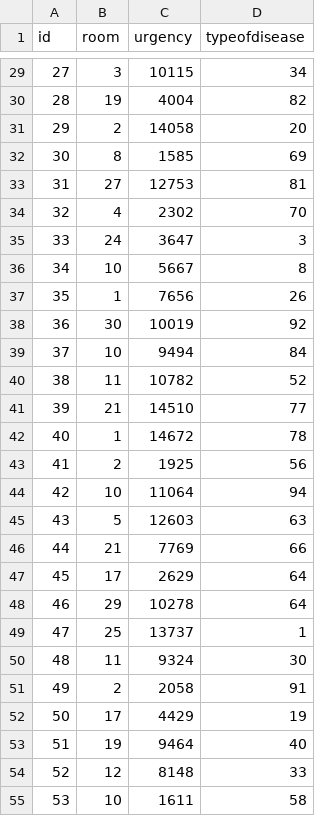
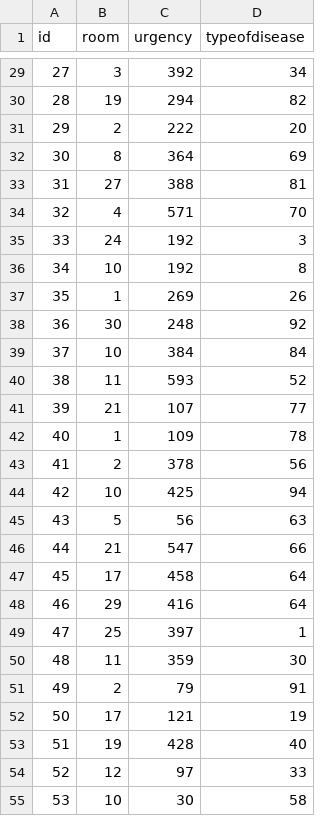
Before and after one commit to AdiY10/CI-AssitiveRobot, a CSV file: Patient100.csv, drawn as a sheet; only a part is shown, gaps mark what is left out; the diff covers the shown part only.

```diff
--- a/Patient100.csv
+++ b/Patient100.csv
@@ -29,27 +29,27 @@ id,room,urgency,typeofdisease
-27,3,10115,34
-28,19,4004,82
-29,2,14058,20
-30,8,1585,69
-31,27,12753,81
-32,4,2302,70
-33,24,3647,3
-34,10,5667,8
-35,1,7656,26
-36,30,10019,92
-37,10,9494,84
-38,11,10782,52
-39,21,14510,77
-40,1,14672,78
-41,2,1925,56
-42,10,11064,94
-43,5,12603,63
-44,21,7769,66
-45,17,2629,64
-46,29,10278,64
-47,25,13737,1
-48,11,9324,30
-49,2,2058,91
-50,17,4429,19
-51,19,9464,40
-52,12,8148,33
-53,10,1611,58
+27,3,392,34
+28,19,294,82
+29,2,222,20
+30,8,364,69
+31,27,388,81
+32,4,571,70
+33,24,192,3
+34,10,192,8
+35,1,269,26
+36,30,248,92
+37,10,384,84
+38,11,593,52
+39,21,107,77
+40,1,109,78
+41,2,378,56
+42,10,425,94
+43,5,56,63
+44,21,547,66
+45,17,458,64
+46,29,416,64
+47,25,397,1
+48,11,359,30
+49,2,79,91
+50,17,121,19
+51,19,428,40
+52,12,97,33
+53,10,30,58
```
Also changed, not shown: 74 edited cells elsewhere in this file, 1 other file.
